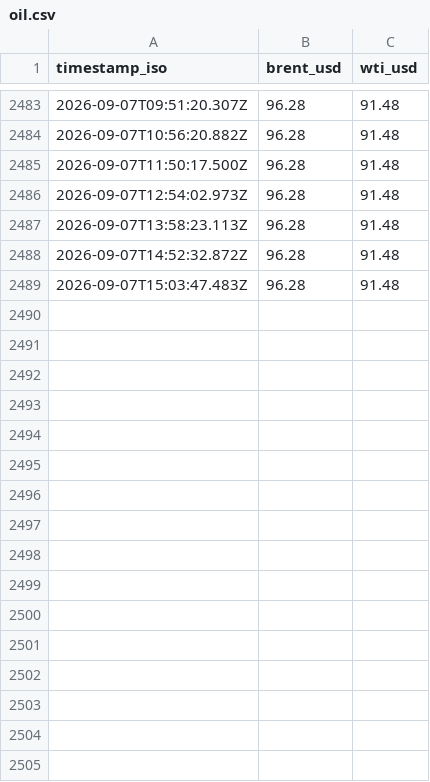
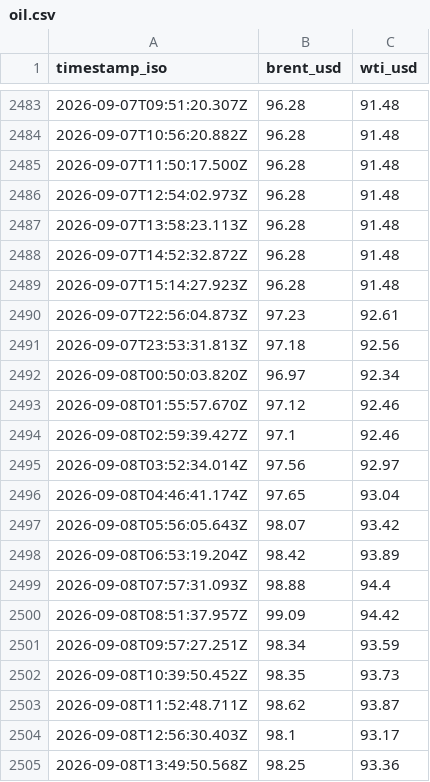
Before and after one commit to jgupton/strait-of-hormuz-data, a CSV file: data/oil.csv, drawn as a sheet; only a part is shown, gaps mark what is left out.

```diff
--- a/data/oil.csv
+++ b/data/oil.csv
@@ -2488,2 +2488,18 @@ timestamp_iso,brent_usd,wti_usd
 2026-09-07T14:52:32.872Z,96.28,91.48
-2026-09-07T15:03:47.483Z,96.28,91.48
+2026-09-07T15:14:27.923Z,96.28,91.48
+2026-09-07T22:56:04.873Z,97.23,92.61
+2026-09-07T23:53:31.813Z,97.18,92.56
+2026-09-08T00:50:03.820Z,96.97,92.34
+2026-09-08T01:55:57.670Z,97.12,92.46
+2026-09-08T02:59:39.427Z,97.1,92.46
+2026-09-08T03:52:34.014Z,97.56,92.97
+2026-09-08T04:46:41.174Z,97.65,93.04
+2026-09-08T05:56:05.643Z,98.07,93.42
+2026-09-08T06:53:19.204Z,98.42,93.89
+2026-09-08T07:57:31.093Z,98.88,94.4
+2026-09-08T08:51:37.957Z,99.09,94.42
+2026-09-08T09:57:27.251Z,98.34,93.59
+2026-09-08T10:39:50.452Z,98.35,93.73
+2026-09-08T11:52:48.711Z,98.62,93.87
+2026-09-08T12:56:30.403Z,98.1,93.17
+2026-09-08T13:49:50.568Z,98.25,93.36
```
Also changed, not shown: data/events.csv, data/hormuz-index-daily.csv, 7 other files.
